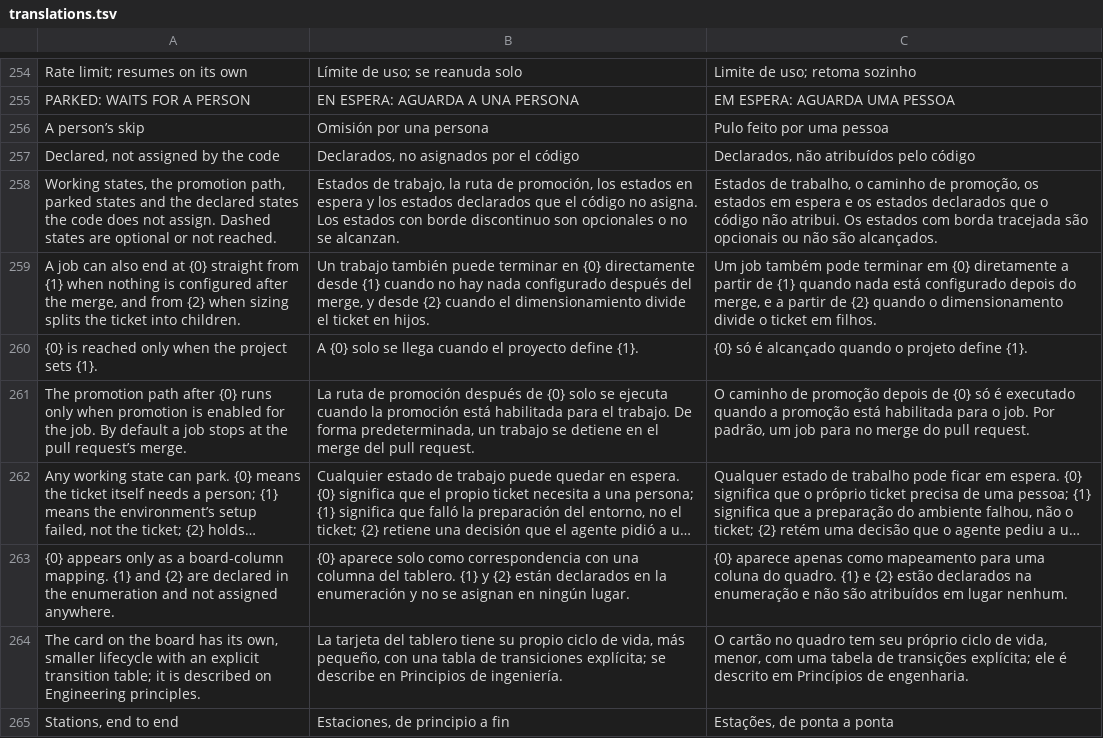
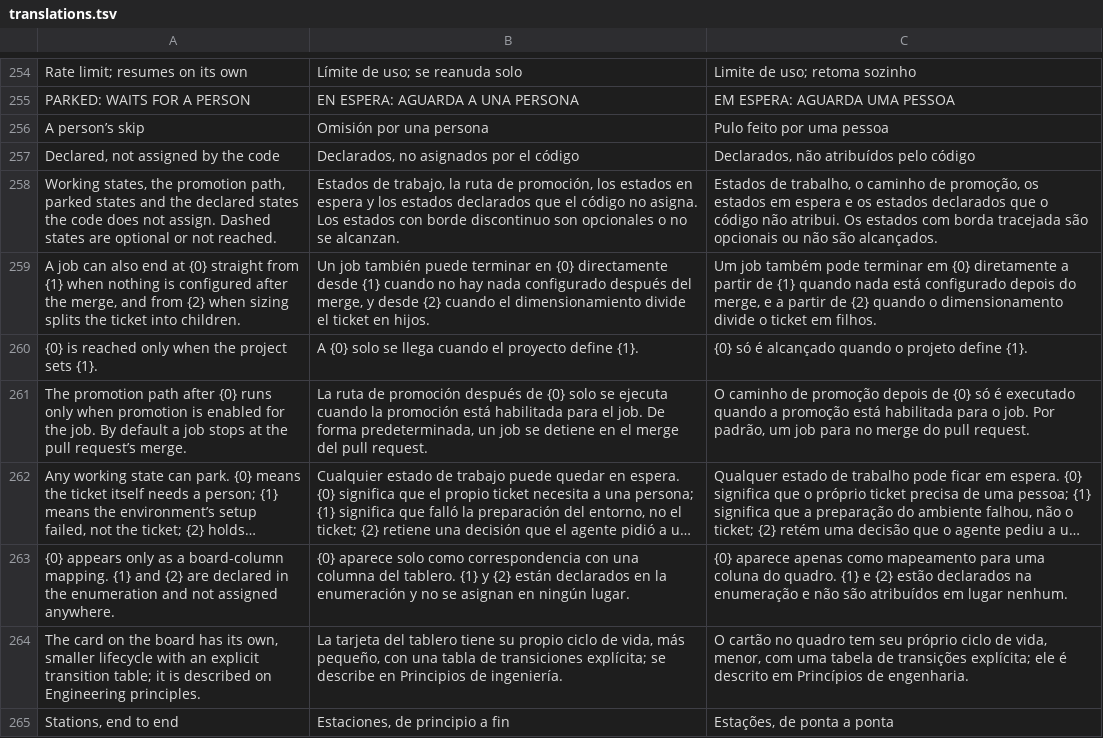
Before and after one commit to BeeverForge/beeverforge-website, a TSV file: scripts/translations.tsv, drawn as a sheet; only a part is shown, gaps mark what is left out; long unchanged cells end in …; the diff covers the shown part only; the diff names each change by its address in the sheet, - before the commit and + after, or states it on an @@ line.

Commit message:
Apply the architecture translation glossary
Spanish: job instead of trabajo, certificación for the box proof, cupo
for slots, kernel de decisión, reejecución, fabricante for vendors,
costo; non-blocking for advisory gates in both languages; pending for
a gate left unanswered. Keep todo and done as code in the state
diagram description.

```diff
--- a/scripts/translations.tsv
+++ b/scripts/translations.tsv
-B259: Un trabajo también puede…
+B259: Un job también puede…
-B261: …para el trabajo. De forma predeterminada, un trabajo se detiene…
+B261: …para el job. De forma predeterminada, un job se detiene…
```
Also changed, not shown: 98 edited cells elsewhere in this file, 15 other files.
